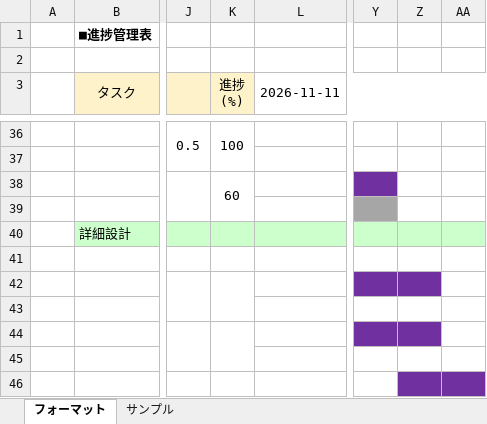
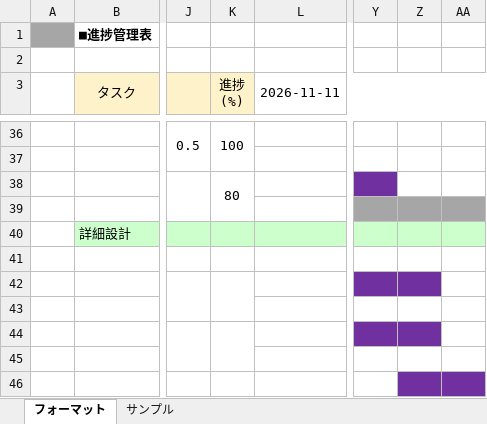
Before and after one commit to wakisakayuki/project_ex, an Excel workbook: 進捗管理表_わいわい65期 .xlsx, sheet フォーマット, drawn as a sheet; only a part is shown, gaps mark what is left out; values as stored, in another font and other column widths than the file's, no borders; the diff names each change by its address in the sheet, - before the commit and + after, or states it on an @@ line.

```diff
--- a/進捗管理表_わいわい65期 .xlsx (sheet フォーマット)
+++ b/進捗管理表_わいわい65期 .xlsx (sheet フォーマット)
-A1 fill: none
+A1 fill: #A6A6A6
-K38 (進捗 (%)): 60
+K38 (進捗 (%)): 80
-Z39:AA39 fill: none
+Z39:AA39 fill: #A6A6A6
```
Also changed, not shown: 1 other file.
